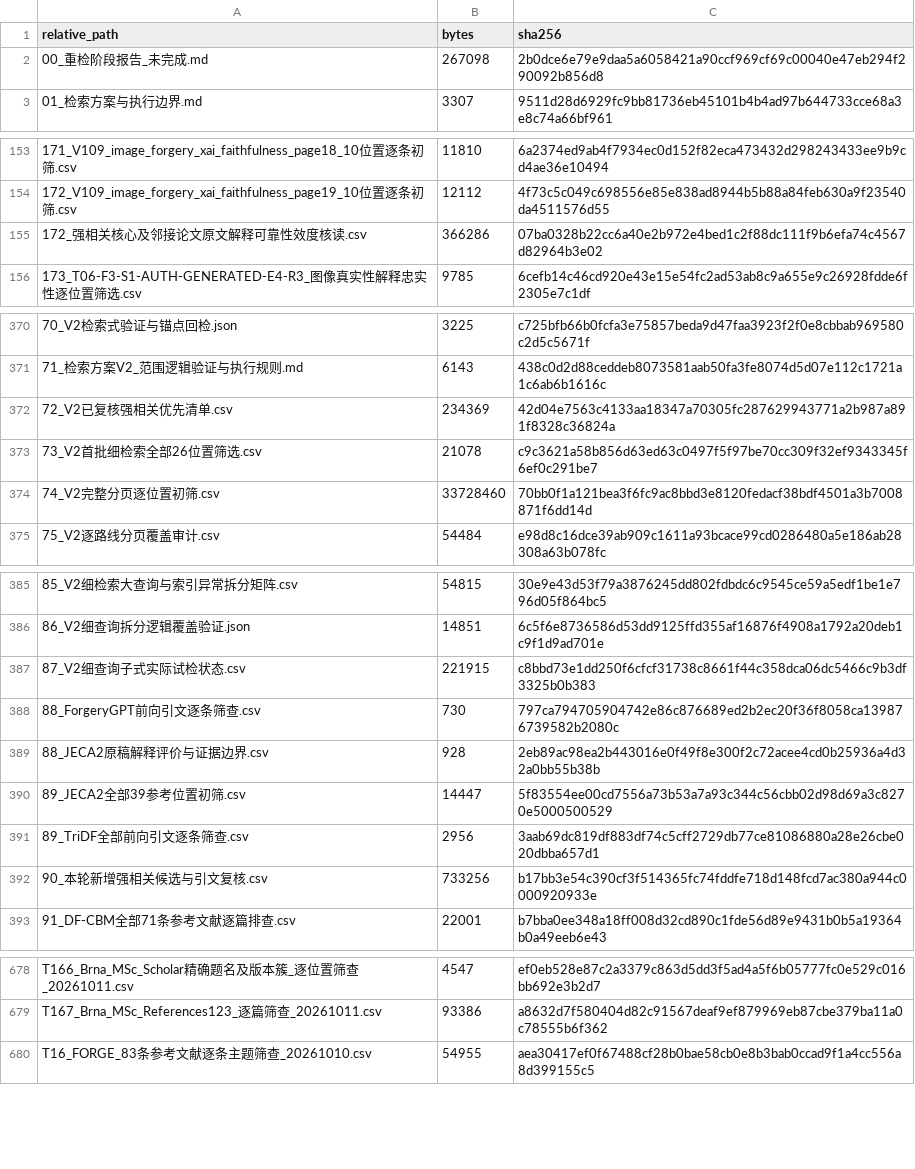
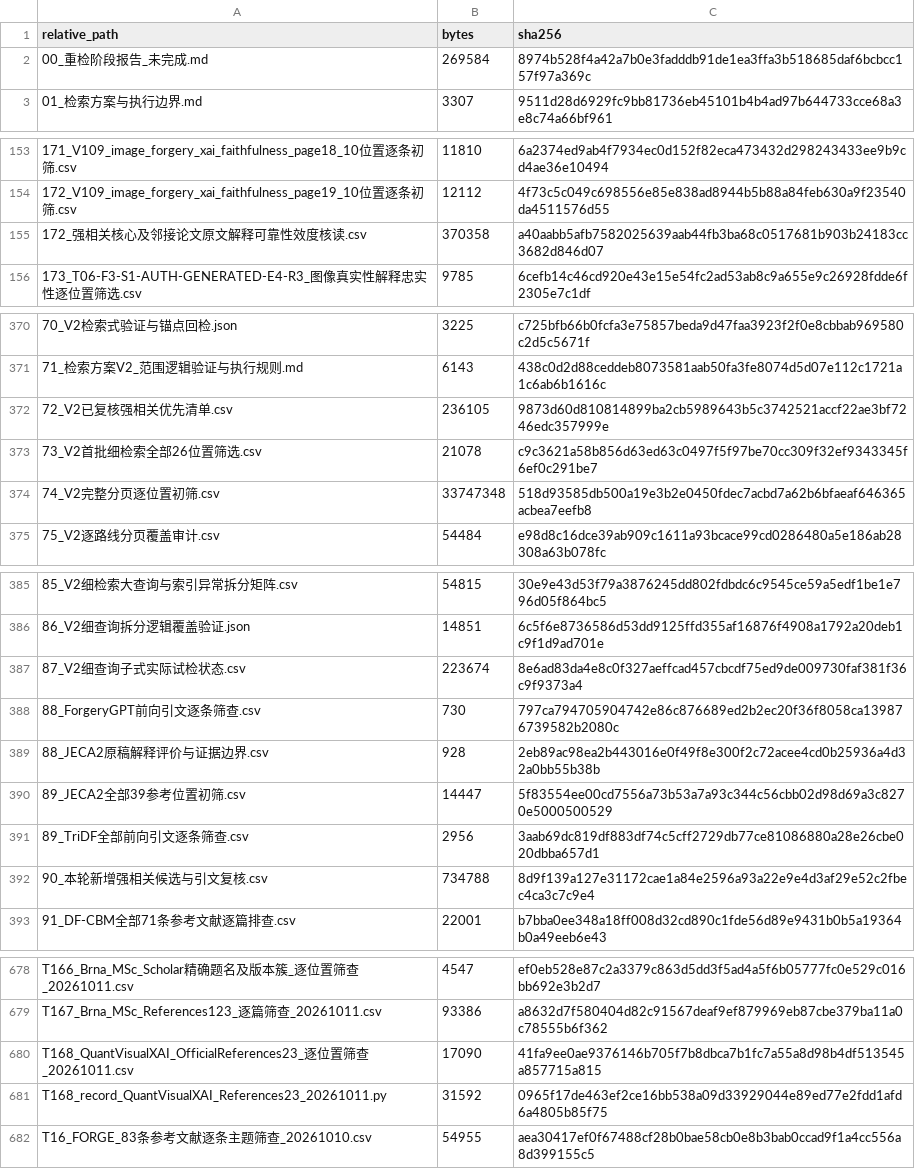
Before and after one commit to brodyZhao/my-research-project, a CSV file: outputs/图像鉴伪解释可靠性_重检_2026-10-05/112_本次阶段包_SHA256清单.csv, drawn as a sheet; only a part is shown, gaps mark what is left out.

```diff
--- a/outputs/图像鉴伪解释可靠性_重检_2026-10-05/112_本次阶段包_SHA256清单.csv
+++ b/outputs/图像鉴伪解释可靠性_重检_2026-10-05/112_本次阶段包_SHA256清单.csv
@@ -1,3 +1,3 @@
 relative_path,bytes,sha256
-00_重检阶段报告_未完成.md,267098,2b0dce6e79e9daa5a6058421a90ccf969cf69c00040e47eb294f290092b856d8
+00_重检阶段报告_未完成.md,269584,8974b528f4a42a7b0e3fadddb91de1ea3ffa3b518685daf6bcbcc157f97a369c
 01_检索方案与执行边界.md,3307,9511d28d6929fc9bb81736eb45101b4b4ad97b644733cce68a3e8c74a66bf961
@@ -154,3 +154,3 @@
 172_V109_image_forgery_xai_faithfulness_page19_10位置逐条初筛.csv,12112,4f73c5c049c698556e85e838ad8944b5b88a84feb630a9f23540da4511576d55
-172_强相关核心及邻接论文原文解释可靠性效度核读.csv,366286,07ba0328b22cc6a40e2b972e4bed1c2f88dc111f9b6efa74c4567d82964b3e02
+172_强相关核心及邻接论文原文解释可靠性效度核读.csv,370358,a40aabb5afb7582025639aab44fb3ba68c0517681b903b24183cc3682d846d07
 173_T06-F3-S1-AUTH-GENERATED-E4-R3_图像真实性解释忠实性逐位置筛选.csv,9785,6cefb14c46cd920e43e15e54fc2ad53ab8c9a655e9c26928fdde6f2305e7c1df
@@ -371,5 +371,5 @@
 71_检索方案V2_范围逻辑验证与执行规则.md,6143,438c0d2d88ceddeb8073581aab50fa3fe8074d5d07e112c1721a1c6ab6b1616c
-72_V2已复核强相关优先清单.csv,234369,42d04e7563c4133aa18347a70305fc287629943771a2b987a891f8328c36824a
+72_V2已复核强相关优先清单.csv,236105,9873d60d810814899ba2cb5989643b5c3742521accf22ae3bf7246edc357999e
 73_V2首批细检索全部26位置筛选.csv,21078,c9c3621a58b856d63ed63c0497f5f97be70cc309f32ef9343345f6ef0c291be7
-74_V2完整分页逐位置初筛.csv,33728460,70bb0f1a121bea3f6fc9ac8bbd3e8120fedacf38bdf4501a3b7008871f6dd14d
+74_V2完整分页逐位置初筛.csv,33747348,518d93585db500a19e3b2e0450fdec7acbd7a62b6bfaeaf646365acbea7eefb8
 75_V2逐路线分页覆盖审计.csv,54484,e98d8c16dce39ab909c1611a93bcace99cd0286480a5e186ab28308a63b078fc
@@ -386,3 +386,3 @@
 86_V2细查询拆分逻辑覆盖验证.json,14851,6c5f6e8736586d53dd9125ffd355af16876f4908a1792a20deb1c9f1d9ad701e
-87_V2细查询子式实际试检状态.csv,221915,c8bbd73e1dd250f6cfcf31738c8661f44c358dca06dc5466c9b3df3325b0b383
+87_V2细查询子式实际试检状态.csv,223674,8e6ad83da4e8c0f327aeffcad457cbcdf75ed9de009730faf381f36c9f9373a4
 88_ForgeryGPT前向引文逐条筛查.csv,730,797ca794705904742e86c876689ed2b2ec20f36f8058ca139876739582b2080c
@@ -391,3 +391,3 @@
 89_TriDF全部前向引文逐条筛查.csv,2956,3aab69dc819df883df74c5cff2729db77ce81086880a28e26cbe020dbba657d1
-90_本轮新增强相关候选与引文复核.csv,733256,b17bb3e54c390cf3f514365fc74fddfe718d148fcd7ac380a944c0000920933e
+90_本轮新增强相关候选与引文复核.csv,734788,8d9f139a127e31172cae1a84e2596a93a22e9e4d3af29e52c2fbec4ca3c7c9e4
 91_DF-CBM全部71条参考文献逐篇排查.csv,22001,b7bba0ee348a18ff008d32cd890c1fde56d89e9431b0b5a19364b0a49eeb6e43
@@ -679,2 +679,4 @@ T166_Brna_MSc_Scholar精确题名及版本簇_逐位置筛查_20261011.csv,4547,
 T167_Brna_MSc_References123_逐篇筛查_20261011.csv,93386,a8632d7f580404d82c91567deaf9ef879969eb87cbe379ba11a0c78555b6f362
+T168_QuantVisualXAI_OfficialReferences23_逐位置筛查_20261011.csv,17090,41fa9ee0ae9376146b705f7b8dbca7b1fc7a55a8d98b4df513545a857715a815
+T168_record_QuantVisualXAI_References23_20261011.py,31592,0965f17de463ef2ce16bb538a09d33929044e89ed77e2fdd1afd6a4805b85f75
 T16_FORGE_83条参考文献逐条主题筛查_20261010.csv,54955,aea30417ef0f67488cf28b0bae58cb0e8b3bab0ccad9f1a4cc556a8d399155c5
```
Also changed, not shown: outputs/图像鉴伪解释可靠性_重检_2026-10-05/172_强相关核心及邻接论文原文解释可靠性效度核读.csv, outputs/图像鉴伪解释可靠性_重检_2026-10-05/72_V2已复核强相关优先清单.csv, 7 other files.
